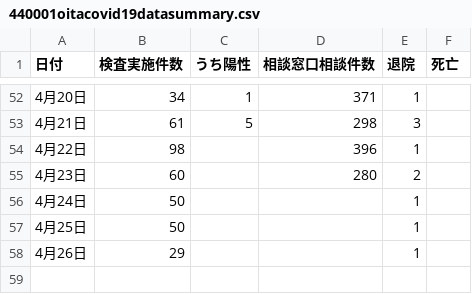
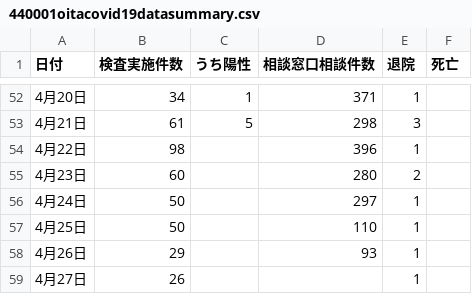
Before and after one commit to covid19-oita/data, a CSV file: csv/440001oitacovid19datasummary.csv, drawn as a sheet; only a part is shown, gaps mark what is left out.

```diff
--- a/csv/440001oitacovid19datasummary.csv
+++ b/csv/440001oitacovid19datasummary.csv
@@ -55,4 +55,5 @@
 4月23日,60,,280,2,
-4月24日,50,,,1,
-4月25日,50,,,1,
-4月26日,29,,,1,
+4月24日,50,,297,1,
+4月25日,50,,110,1,
+4月26日,29,,93,1,
+4月27日,26,,,1,
```
Also changed, not shown: 1 other file.
